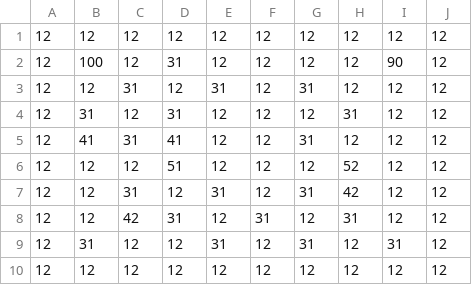
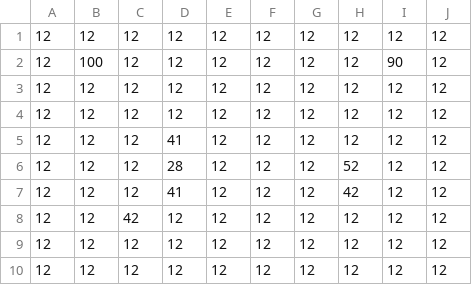
Before and after one commit to haru898989/FridayNight-Group, a CSV file: FridayGroup/Assets/Main/Resources/Stage/Stage1/1-4/1-4floor.csv, drawn as a sheet.

Commit message:
feat: 1-4を感圧板応用ステージに変更

```diff
--- a/FridayGroup/Assets/Main/Resources/Stage/Stage1/1-4/1-4floor.csv
+++ b/FridayGroup/Assets/Main/Resources/Stage/Stage1/1-4/1-4floor.csv
@@ -1,10 +1,10 @@
 12,12,12,12,12,12,12,12,12,12
-12,100,12,31,12,12,12,12,90,12
-12,12,31,12,31,12,31,12,12,12
-12,31,12,31,12,12,12,31,12,12
-12,41,31,41,12,12,31,12,12,12
-12,12,12,51,12,12,12,52,12,12
-12,12,31,12,31,12,31,42,12,12
-12,12,42,31,12,31,12,31,12,12
-12,31,12,12,31,12,31,12,31,12
+12,100,12,12,12,12,12,12,90,12
+12,12,12,12,12,12,12,12,12,12
+12,12,12,12,12,12,12,12,12,12
+12,12,12,41,12,12,12,12,12,12
+12,12,12,28,12,12,12,52,12,12
+12,12,12,41,12,12,12,42,12,12
+12,12,42,12,12,12,12,12,12,12
+12,12,12,12,12,12,12,12,12,12
 12,12,12,12,12,12,12,12,12,12
```
